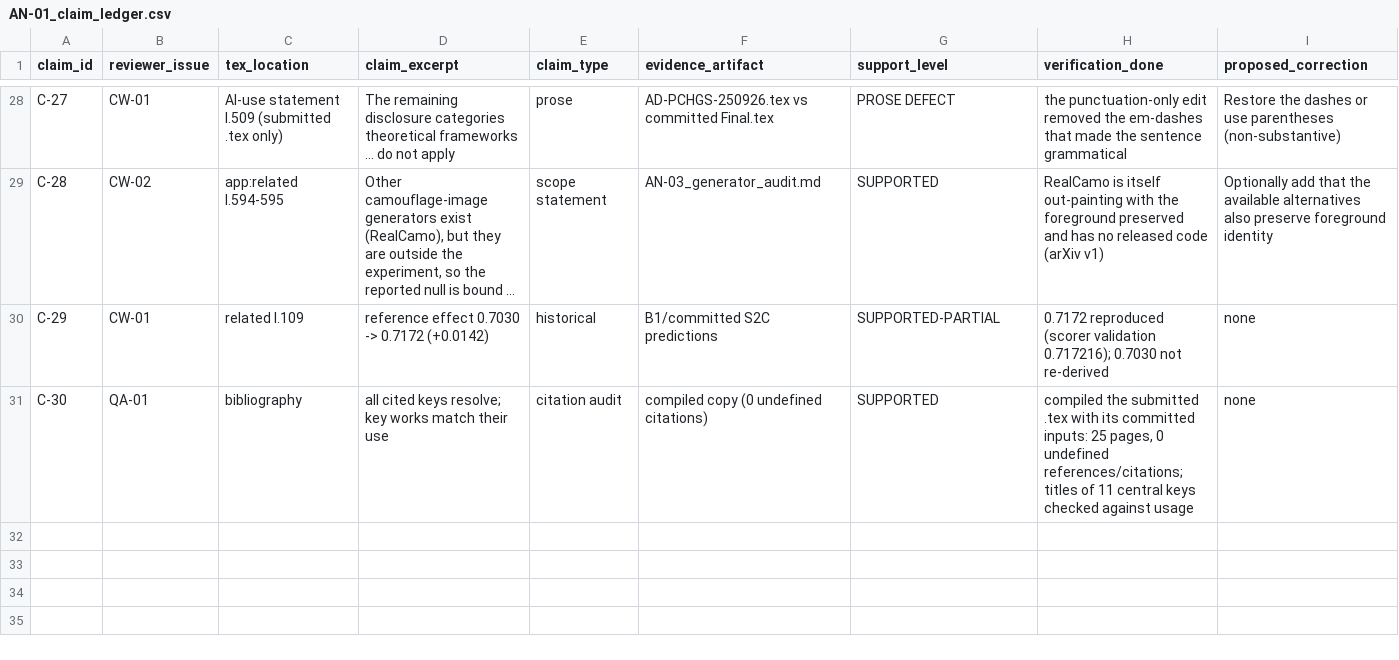
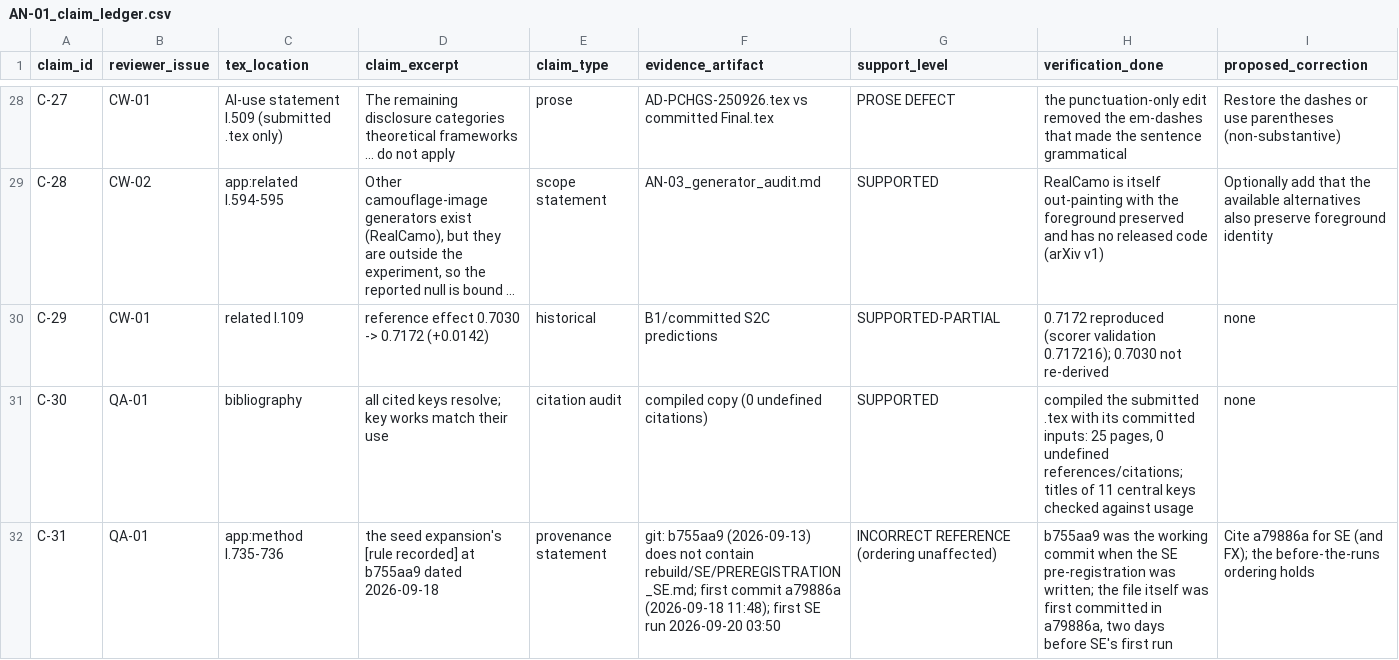
Before and after one commit to adhello007/S2R-COD, a CSV file: rebuild/REBUTTAL/ICLR2027_REBUTTAL_Caus/STUDENT_RESULTS/RESULT_TABLES/AN-01_claim_ledger.csv, drawn as a sheet; only a part is shown, gaps mark what is left out; long unchanged cells end in …; the diff names each change by its address in the sheet, - before the commit and + after, or states it on an @@ line.

Commit message:
DOC-01: proposed scope edits as a patch on a copy (27 edits + generated appendix), compiles within 10 pages
Also AN-01 C-31: the SE pre-registration is cited at b755aa9, which does not contain it (first
committed a79886a, before SE's runs).

```diff
--- a/rebuild/REBUTTAL/ICLR2027_REBUTTAL_Caus/STUDENT_RESULTS/RESULT_TABLES/AN-01_claim_ledger.csv
+++ b/rebuild/REBUTTAL/ICLR2027_REBUTTAL_Caus/STUDENT_RESULTS/RESULT_TABLES/AN-01_claim_ledger.csv
+row 32: C-31 | QA-01 | app:method l.735-736 | the seed expansion's [rule recorded] at b755aa9 dated 2026-09-18 | provenance statement | git: b755aa9 (2026-09-13) does not contain rebuild/SE/PREREGISTRATION_SE.md; first commit a79886a (2026-09-18 11:48); first SE run 2026-09-20 03:50 | INCORRECT REFERENCE (ordering unaffected) | b755aa9 was the working commit when the SE pre-registration was written; the file itself was first committed in a79886a, two days before SE's first run | Cite a79886a for SE (and FX); the before-the-runs ordering holds
```
Also changed, not shown: 4 other files.
